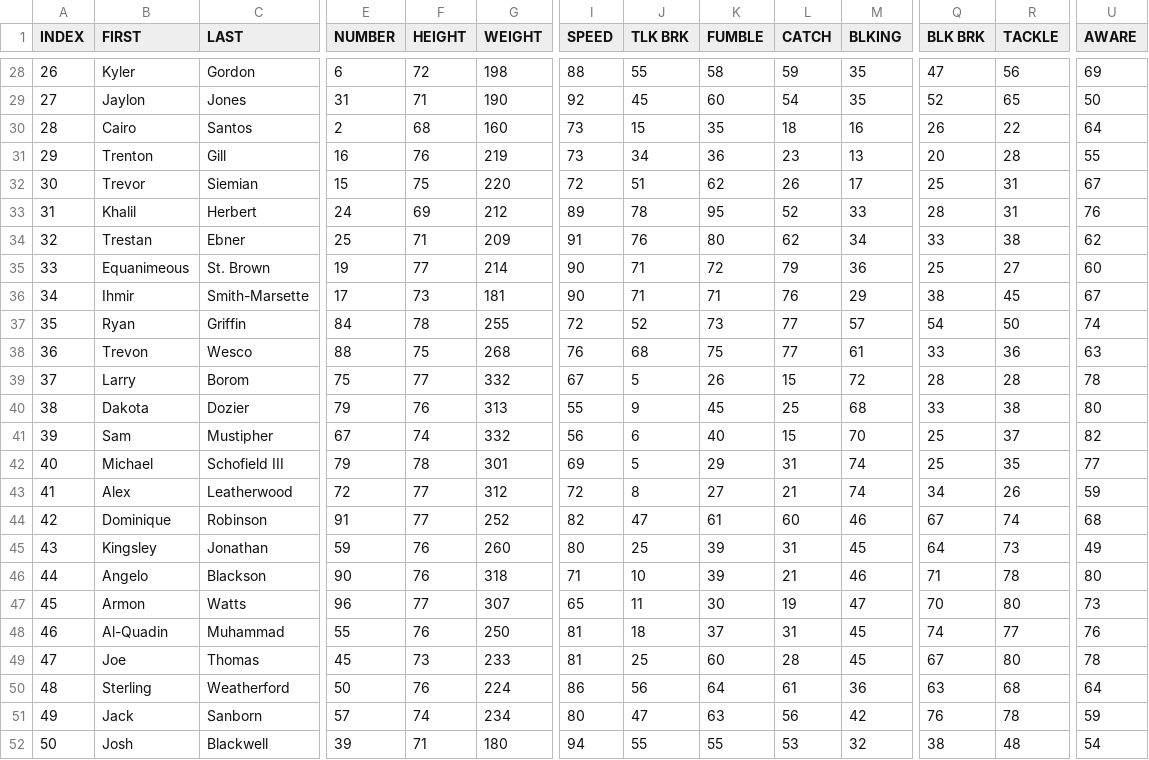
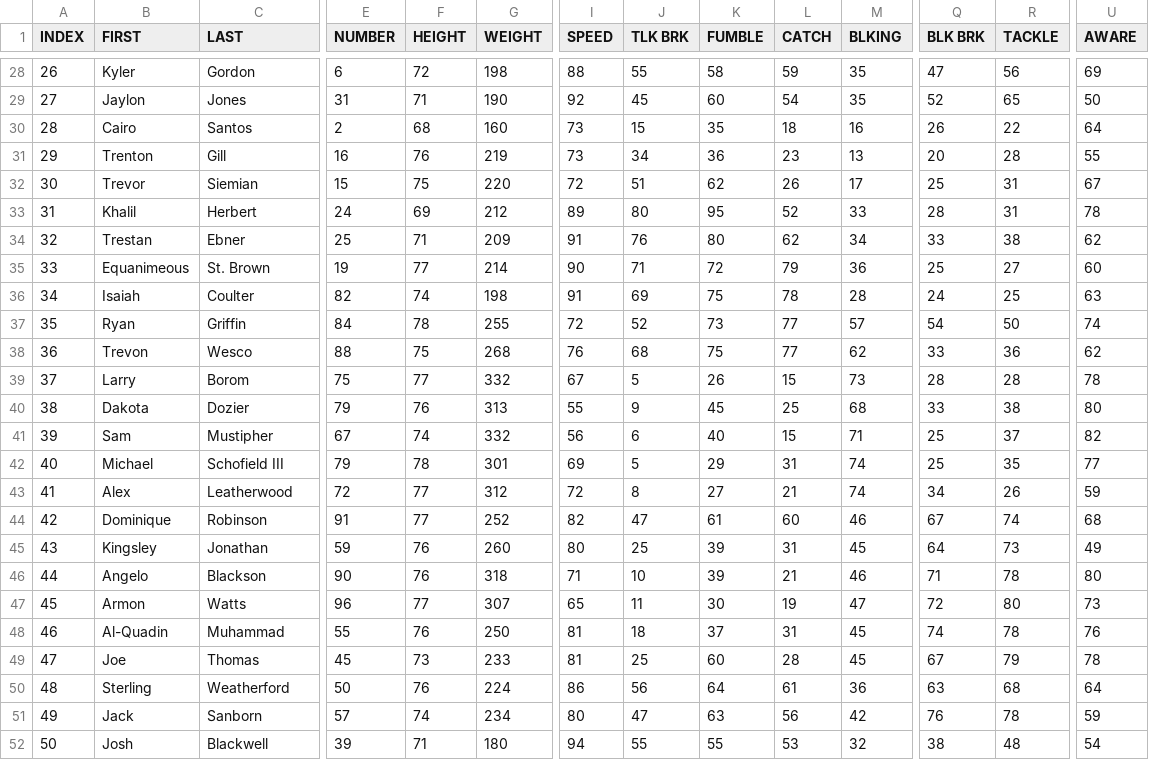
Before and after one commit to vskaush2/AxisFootballMods, a CSV file: Mods/Team Mods/Chicago Bears/ROSTER.csv, drawn as a sheet; only a part is shown, gaps mark what is left out; the diff covers the shown part only; the diff names each change by its address in the sheet, - before the commit and + after, or states it on an @@ line.

Commit message:
Updated NFL Rosters for Week 6 !

```diff
--- a/Mods/Team Mods/Chicago Bears/ROSTER.csv
+++ b/Mods/Team Mods/Chicago Bears/ROSTER.csv
-J33 (TLK BRK): 78
+J33 (TLK BRK): 80
-U33 (AWARE): 76
+U33 (AWARE): 78
-B36 (FIRST): Ihmir
+B36 (FIRST): Isaiah
-C36 (LAST): Smith-Marsette
+C36 (LAST): Coulter
-E36 (NUMBER): 17
+E36 (NUMBER): 82
-F36 (HEIGHT): 73
+F36 (HEIGHT): 74
-G36 (WEIGHT): 181
+G36 (WEIGHT): 198
-I36 (SPEED): 90
+I36 (SPEED): 91
-J36 (TLK BRK): 71
+J36 (TLK BRK): 69
-K36 (FUMBLE): 71
+K36 (FUMBLE): 75
-L36 (CATCH): 76
+L36 (CATCH): 78
-M36 (BLKING): 29
+M36 (BLKING): 28
-Q36 (BLK BRK): 38
+Q36 (BLK BRK): 24
-R36 (TACKLE): 45
+R36 (TACKLE): 25
-U36 (AWARE): 67
+U36 (AWARE): 63
-M38 (BLKING): 61
+M38 (BLKING): 62
-U38 (AWARE): 63
+U38 (AWARE): 62
-M39 (BLKING): 72
+M39 (BLKING): 73
-M41 (BLKING): 70
+M41 (BLKING): 71
-Q47 (BLK BRK): 70
+Q47 (BLK BRK): 72
-R48 (TACKLE): 77
+R48 (TACKLE): 78
-R49 (TACKLE): 80
+R49 (TACKLE): 79
```
Also changed, not shown: 22 edited cells elsewhere in this file, Mods/Team Mods/Baltimore Ravens/ROSTER.CSV, Mods/Team Mods/Buffalo Bills/ROSTER.csv, 29 other files.
